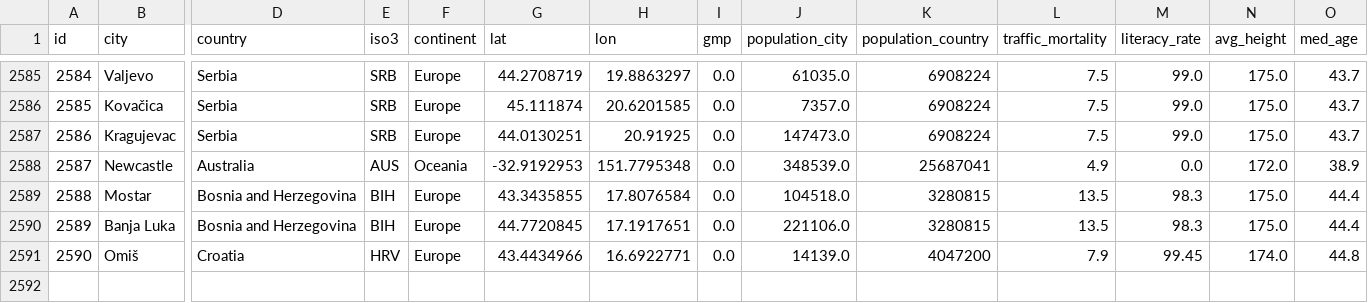
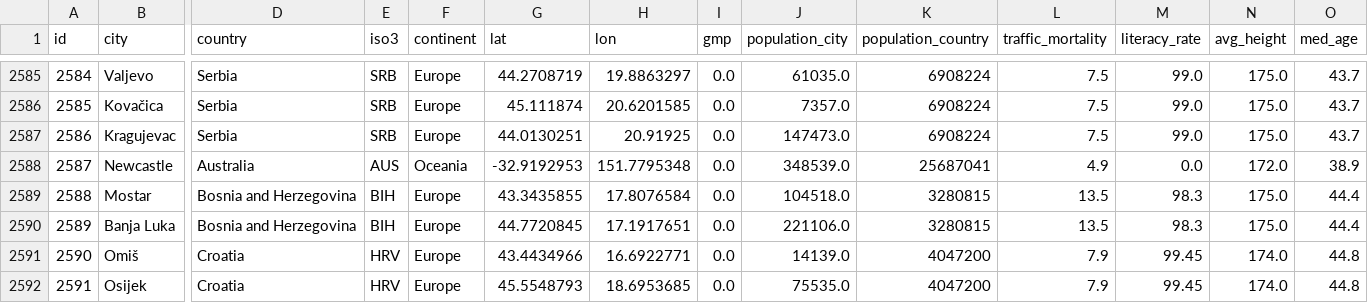
Before and after one commit to Shaadalam9/pedestrians-in-youtube, a CSV file: mapping-olena.csv, drawn as a sheet; only a part is shown, gaps mark what is left out; rows hold the shown columns only; the diff names each change by its address in the sheet, - before the commit and + after, or states it on an @@ line.

Commit message:
Update mapping-olena.csv

```diff
--- a/mapping-olena.csv
+++ b/mapping-olena.csv
+row 2592: 2591 | Osijek | Croatia | HRV | Europe | 45.5548793 | 18.6953685 | 0.0 | 75535.0 | 4047200 | 7.9 | 99.45 | 174.0 | 44.8
```
